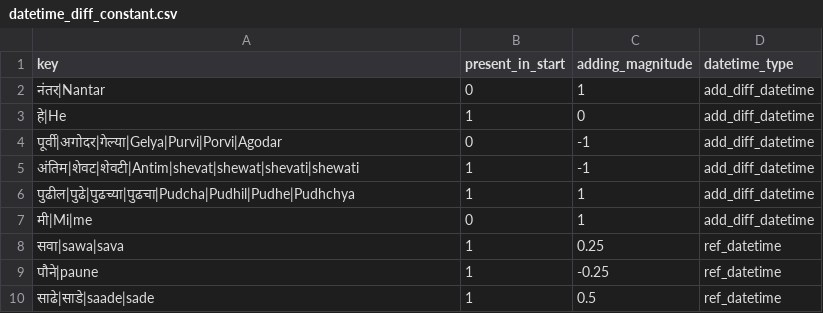
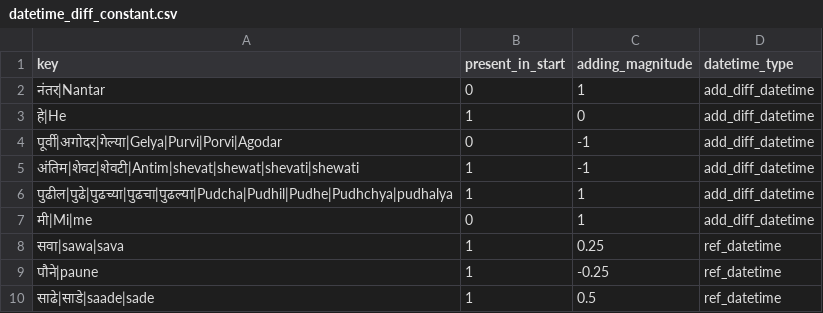
Before and after one commit to hellohaptik/chatbot_ner, a CSV file: ner_v2/detectors/temporal/date/mr/data/datetime_diff_constant.csv, drawn as a sheet.

Commit message:
added one more word for next

```diff
--- a/ner_v2/detectors/temporal/date/mr/data/datetime_diff_constant.csv
+++ b/ner_v2/detectors/temporal/date/mr/data/datetime_diff_constant.csv
@@ -5,3 +5,3 @@ key,present_in_start,adding_magnitude,datetime_type
 अंतिम|शेवट|शेवटी|Antim|shevat|shewat|shevati|shewati,1,-1,add_diff_datetime
-पुढील|पुढे|पुढच्या|पुढचा|Pudcha|Pudhil|Pudhe|Pudhchya,1,1,add_diff_datetime
+पुढील|पुढे|पुढच्या|पुढचा|पुढल्या|Pudcha|Pudhil|Pudhe|Pudhchya|pudhalya,1,1,add_diff_datetime
 मी|Mi|me,0,1,add_diff_datetime
```
